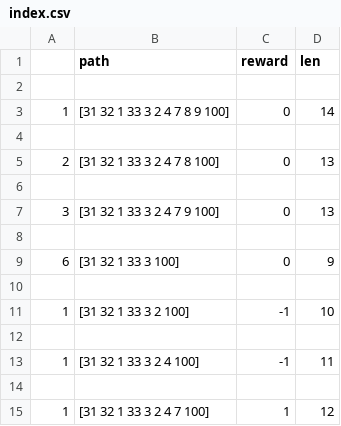
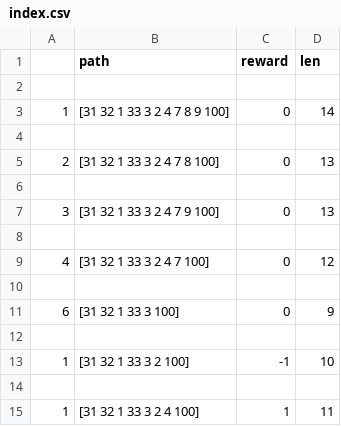
Before and after one commit to KaushiRajapakshe/SAITA, a CSV file: SAITA/IT17018760/SystemCSV/index.csv, drawn as a sheet.

```diff
--- a/SAITA/IT17018760/SystemCSV/index.csv
+++ b/SAITA/IT17018760/SystemCSV/index.csv
@@ -8,2 +8,4 @@
 
+4,[31  32  1  33  3  2  4  7  100],0,12
+
 6,[31  32  1  33  3  100],0,9
@@ -12,4 +14,2 @@
 
-1,[31  32  1  33  3  2  4  100],-1,11
-
-1,[31  32  1  33  3  2  4  7  100],1,12
+1,[31  32  1  33  3  2  4  100],1,11
```
Also changed, not shown: 2 other files.
